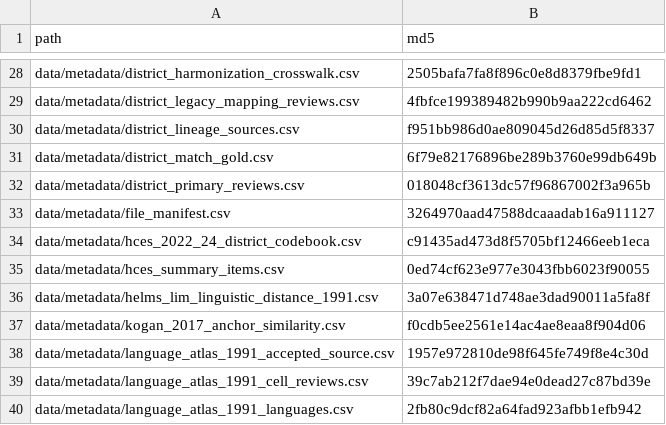
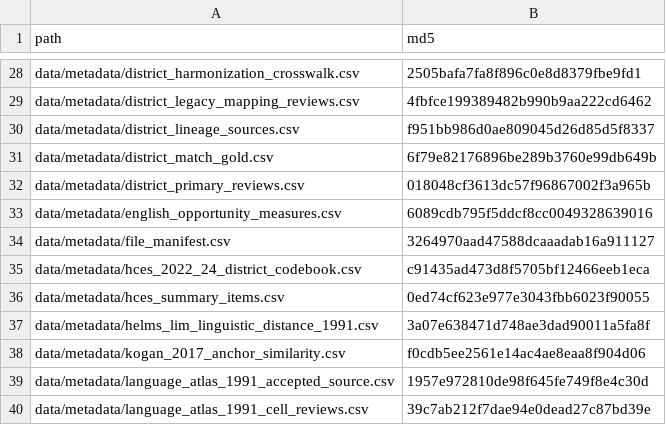
Before and after one commit to rishavbroy/emi-inequality-india, a CSV file: data/metadata/checksums.csv, drawn as a sheet; only a part is shown, gaps mark what is left out; the shorter side is filled out with more unchanged rows; the diff names each change by its address in the sheet, - before the commit and + after, or states it on an @@ line.

```diff
--- a/data/metadata/checksums.csv
+++ b/data/metadata/checksums.csv
+row 33: data/metadata/english_opportunity_measures.csv | 6089cdb795f5ddcf8cc0049328639016
```
Also changed, not shown: 6 other files.
